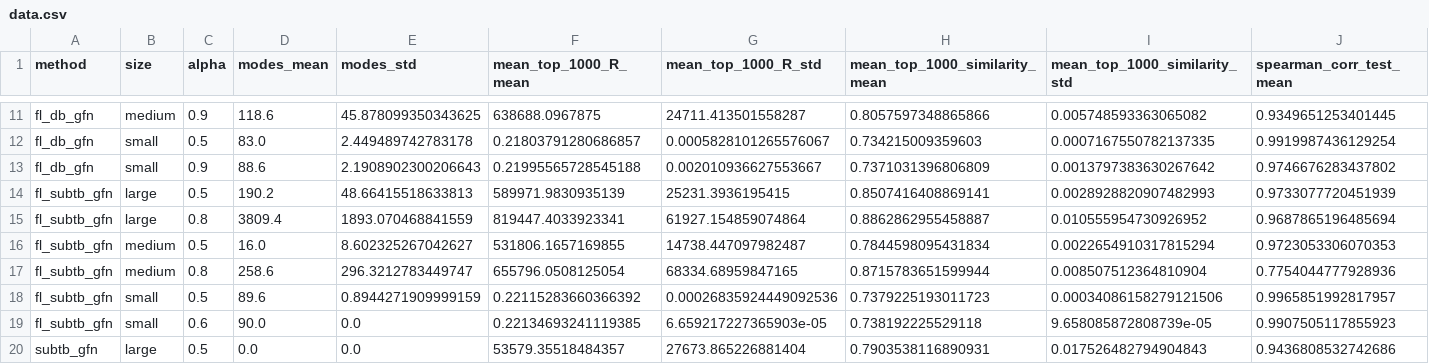
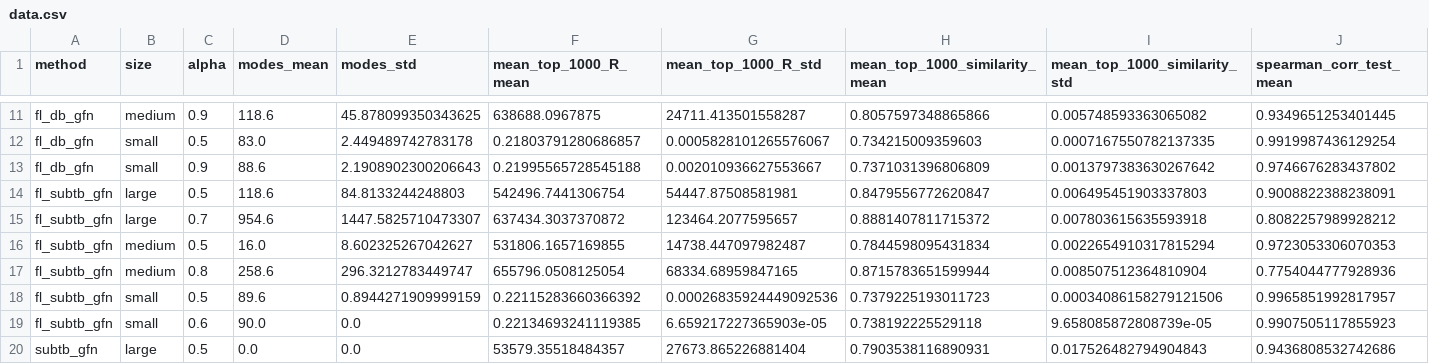
Before and after one commit to DAntyNoel/aGFN, a CSV file: 1-set/results/data.csv, drawn as a sheet; only a part is shown, gaps mark what is left out; removed rows and columns are numbered as before the commit, all else as after; rows hold the shown columns only; the diff names each change by its address in the sheet, - before the commit and + after, or states it on an @@ line.

```diff
--- a/1-set/results/data.csv
+++ b/1-set/results/data.csv
-row 14: fl_subtb_gfn | large | 0.5 | 190.2 | 48.66415518633813 | 589971.9830935139 | 25231.3936195415 | 0.8507416408869141 | 0.0028928820907482993 | 0.9733077720451939
-row 15: fl_subtb_gfn | large | 0.8 | 3809.4 | 1893.070468841559 | 819447.4033923341 | 61927.154859074864 | 0.8862862955458887 | 0.010555954730926952 | 0.9687865196485694
+row 14: fl_subtb_gfn | large | 0.5 | 118.6 | 84.8133244248803 | 542496.7441306754 | 54447.87508581981 | 0.8479556772620847 | 0.006495451903337803 | 0.9008822388238091
+row 15: fl_subtb_gfn | large | 0.7 | 954.6 | 1447.5825710473307 | 637434.3037370872 | 123464.2077595657 | 0.8881407811715372 | 0.007803615635593918 | 0.8082257989928212
```
Also changed, not shown: 1-set/side_product/baseline_alpha0.5_data.csv, 1-set/side_product/best_alpha_data.csv, 21 other files.
